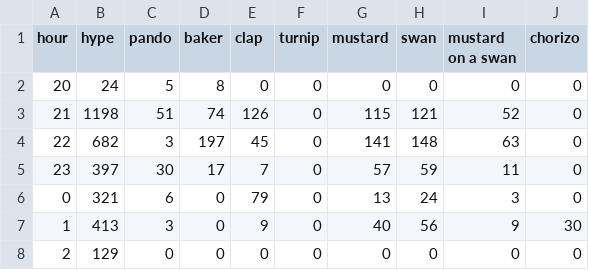
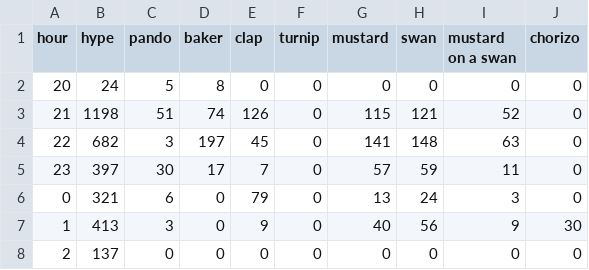
Before and after one commit to hugovk/hypes-per-hour, a CSV file: data/output.csv, drawn as a sheet.

Commit message:
Automatic hypes update!

```diff
--- a/data/output.csv
+++ b/data/output.csv
@@ -7,2 +7,2 @@ hour,hype,pando,baker,clap,turnip,mustard,swan,mustard on a swan,chorizo
 1,413,3,0,9,0,40,56,9,30
-2,129,0,0,0,0,0,0,0,0
+2,137,0,0,0,0,0,0,0,0
```
Also changed, not shown: data/output.tsv, 1 other file.
